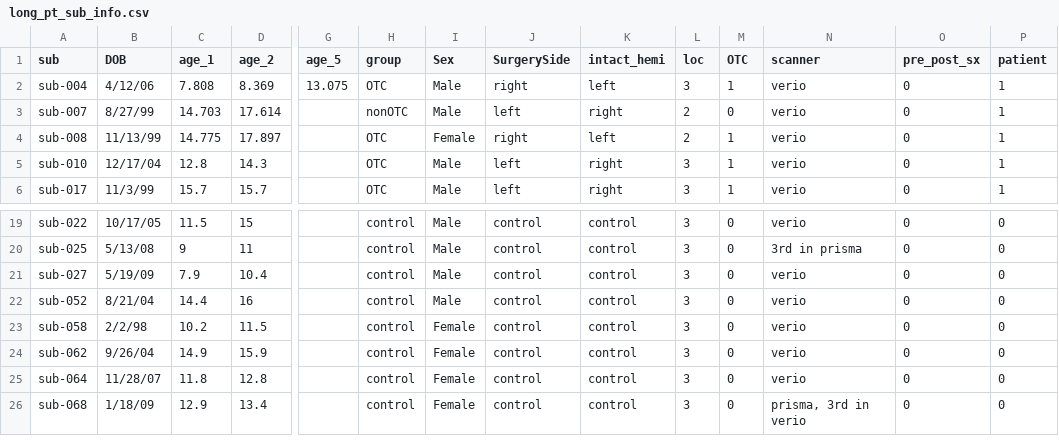
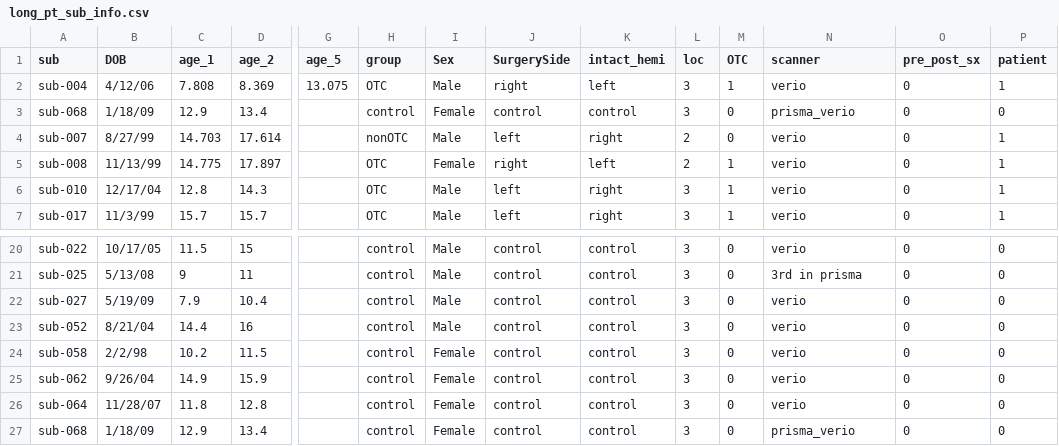
Before and after one commit to cnsimmons/long_pt, a CSV file: long_pt_sub_info.csv, drawn as a sheet; only a part is shown, gaps mark what is left out; addresses are those after the commit; rows hold the shown columns only; the diff names each change by its address in the sheet, - before the commit and + after, or states it on an @@ line.

```diff
--- a/long_pt_sub_info.csv
+++ b/long_pt_sub_info.csv
+row 3: sub-068 | 1/18/09 | 12.9 | 13.4 |  | control | Female | control | control | 3 | 0 | prisma_verio | 0 | 0
-N27 (scanner): prisma, 3rd in verio
+N27 (scanner): prisma_verio
```
Also changed, not shown: 17 other files.
